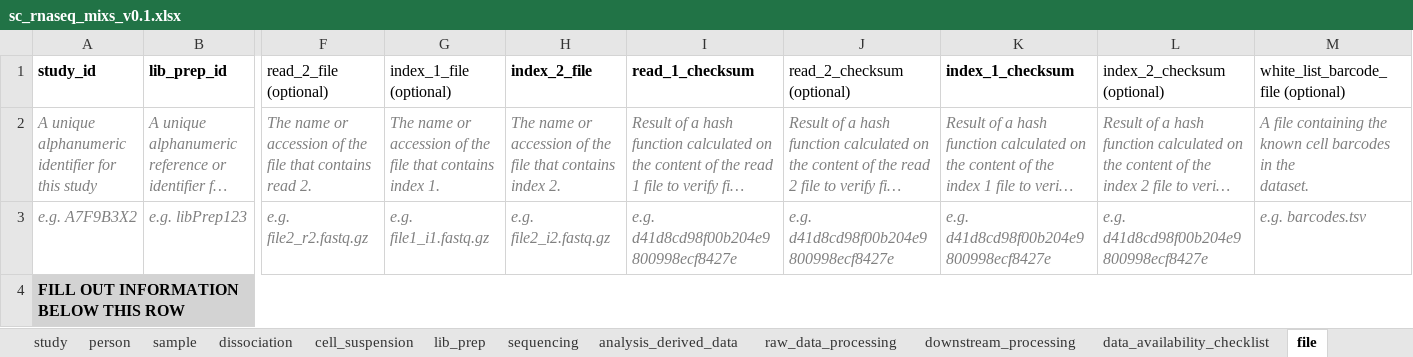
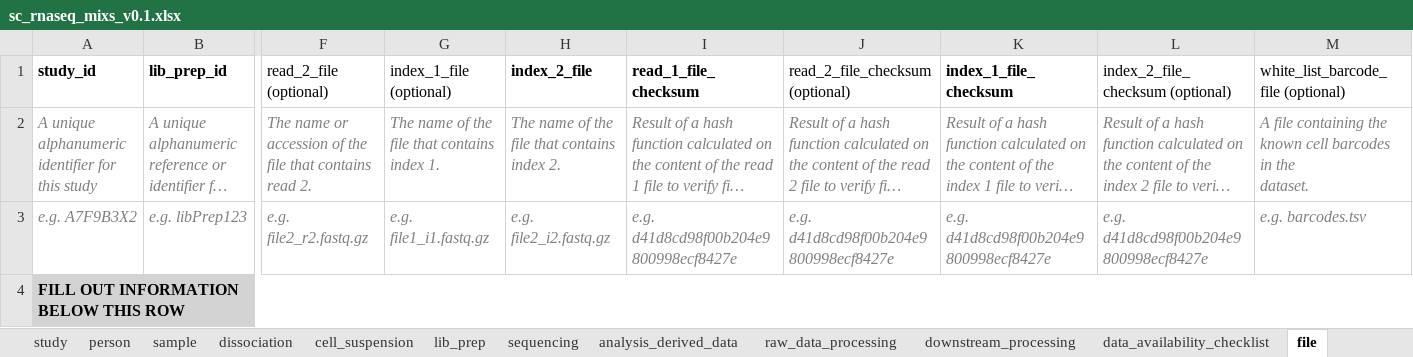
Before and after one commit to TGAC/SingleCellSchemas, an Excel workbook: dist/checklists/xlsx/mixs/sc_rnaseq_mixs_v0.1.xlsx, sheet file, drawn as a sheet; only a part is shown, gaps mark what is left out; long unchanged cells end in …; values as stored, in another font and other column widths than the file's, no borders; conditional formats not drawn; the diff names each change by its address in the sheet, - before the commit and + after, or states it on an @@ line.

```diff
--- a/dist/checklists/xlsx/mixs/sc_rnaseq_mixs_v0.1.xlsx (sheet file)
+++ b/dist/checklists/xlsx/mixs/sc_rnaseq_mixs_v0.1.xlsx (sheet file)
-I1: read_1_checksum
+I1: read_1_file_checksum
-J1: read_2_checksum (optional)
+J1: read_2_file_checksum (optional)
-K1: index_1_checksum
+K1: index_1_file_checksum
-L1: index_2_checksum (optional)
+L1: index_2_file_checksum (optional)
-G2 (index_1_file (optional)): The name or accession of the…
+G2 (index_1_file (optional)): The name of the…
-H2 (index_2_file): The name or accession of the…
+H2 (index_2_file): The name of the…
```
Also changed, not shown: sheet lib_prep, dist/checklists/xlsx/faang/sc_rnaseq_faang_v0.1.xlsx, dist/checklists/xlsx/mixs/stx_fish_mixs_v0.1.xlsx, 33 other files.
